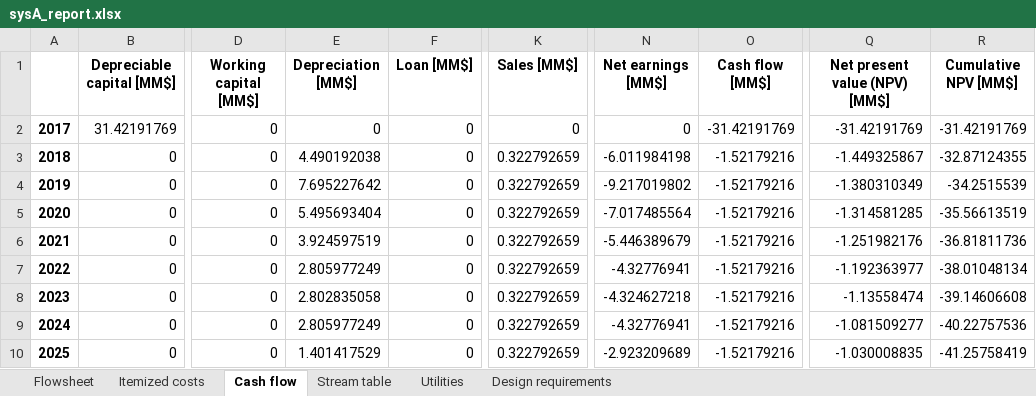
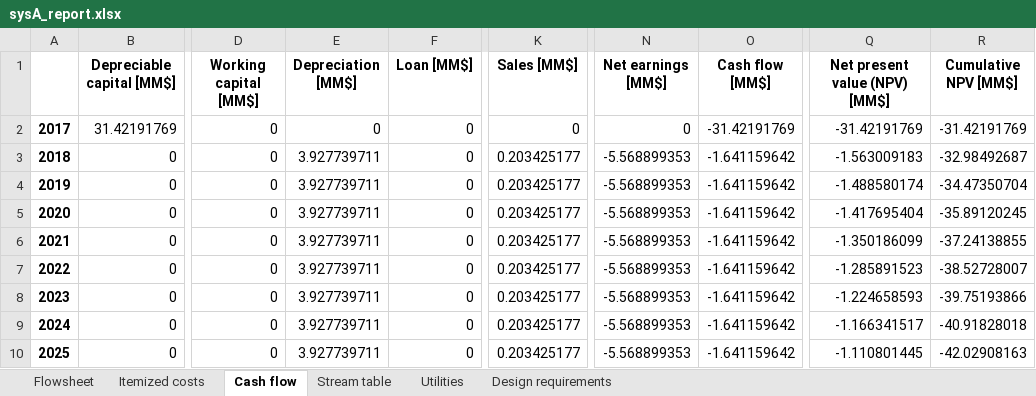
Before and after one commit to QSD-Group/EXPOsan, an Excel workbook: exposan/bwaise/results/sysA_report.xlsx, sheet Cash flow, drawn as a sheet; only a part is shown, gaps mark what is left out; values as stored, in another font and other column widths than the file's, no borders; the diff names each change by its address in the sheet, - before the commit and + after, or states it on an @@ line.

```diff
--- a/exposan/bwaise/results/sysA_report.xlsx (sheet Cash flow)
+++ b/exposan/bwaise/results/sysA_report.xlsx (sheet Cash flow)
-E3 (Depreciation [MM$]): 4.490192038
+E3 (Depreciation [MM$]): 3.927739711
-K3:K10 (Sales [MM$]): 0.322792659
+K3:K10 (Sales [MM$]): 0.203425177
-N3 (Net earnings [MM$]): -6.011984198
+N3 (Net earnings [MM$]): -5.568899353
-O3:O10 (Cash flow [MM$]): -1.52179216
+O3:O10 (Cash flow [MM$]): -1.641159642
-Q3 (Net present value (NPV) [MM$]): -1.449325867
+Q3 (Net present value (NPV) [MM$]): -1.563009183
-R3 (Cumulative NPV [MM$]): -32.87124355
+R3 (Cumulative NPV [MM$]): -32.98492687
-E4 (Depreciation [MM$]): 7.695227642
+E4 (Depreciation [MM$]): 3.927739711
-N4 (Net earnings [MM$]): -9.217019802
+N4 (Net earnings [MM$]): -5.568899353
-Q4 (Net present value (NPV) [MM$]): -1.380310349
+Q4 (Net present value (NPV) [MM$]): -1.488580174
-R4 (Cumulative NPV [MM$]): -34.2515539
+R4 (Cumulative NPV [MM$]): -34.47350704
-E5 (Depreciation [MM$]): 5.495693404
+E5 (Depreciation [MM$]): 3.927739711
-N5 (Net earnings [MM$]): -7.017485564
+N5 (Net earnings [MM$]): -5.568899353
-Q5 (Net present value (NPV) [MM$]): -1.314581285
+Q5 (Net present value (NPV) [MM$]): -1.417695404
-R5 (Cumulative NPV [MM$]): -35.56613519
+R5 (Cumulative NPV [MM$]): -35.89120245
-E6 (Depreciation [MM$]): 3.924597519
+E6 (Depreciation [MM$]): 3.927739711
-N6 (Net earnings [MM$]): -5.446389679
+N6 (Net earnings [MM$]): -5.568899353
-Q6 (Net present value (NPV) [MM$]): -1.251982176
+Q6 (Net present value (NPV) [MM$]): -1.350186099
-R6 (Cumulative NPV [MM$]): -36.81811736
+R6 (Cumulative NPV [MM$]): -37.24138855
-E7 (Depreciation [MM$]): 2.805977249
+E7 (Depreciation [MM$]): 3.927739711
-N7 (Net earnings [MM$]): -4.32776941
+N7 (Net earnings [MM$]): -5.568899353
-Q7 (Net present value (NPV) [MM$]): -1.192363977
+Q7 (Net present value (NPV) [MM$]): -1.285891523
-R7 (Cumulative NPV [MM$]): -38.01048134
+R7 (Cumulative NPV [MM$]): -38.52728007
-E8 (Depreciation [MM$]): 2.802835058
+E8 (Depreciation [MM$]): 3.927739711
-N8 (Net earnings [MM$]): -4.324627218
+N8 (Net earnings [MM$]): -5.568899353
-Q8 (Net present value (NPV) [MM$]): -1.13558474
+Q8 (Net present value (NPV) [MM$]): -1.224658593
-R8 (Cumulative NPV [MM$]): -39.14606608
+R8 (Cumulative NPV [MM$]): -39.75193866
-E9 (Depreciation [MM$]): 2.805977249
+E9 (Depreciation [MM$]): 3.927739711
-N9 (Net earnings [MM$]): -4.32776941
+N9 (Net earnings [MM$]): -5.568899353
-Q9 (Net present value (NPV) [MM$]): -1.081509277
+Q9 (Net present value (NPV) [MM$]): -1.166341517
-R9 (Cumulative NPV [MM$]): -40.22757536
+R9 (Cumulative NPV [MM$]): -40.91828018
-E10 (Depreciation [MM$]): 1.401417529
+E10 (Depreciation [MM$]): 3.927739711
-N10 (Net earnings [MM$]): -2.923209689
+N10 (Net earnings [MM$]): -5.568899353
-Q10 (Net present value (NPV) [MM$]): -1.030008835
+Q10 (Net present value (NPV) [MM$]): -1.110801445
-R10 (Cumulative NPV [MM$]): -41.25758419
+R10 (Cumulative NPV [MM$]): -42.02908163
```
Also changed, not shown: sheet Stream table, sheet Design requirements, exposan/bwaise/results/sysA_lca.xlsx, exposan/bwaise/results/sysB_lca.xlsx, 37 other files.
